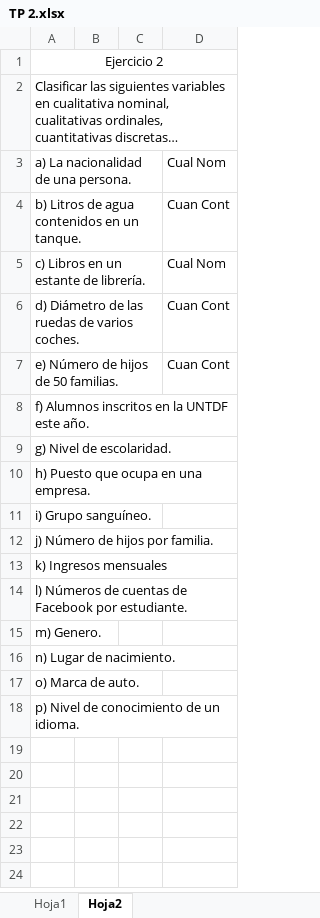
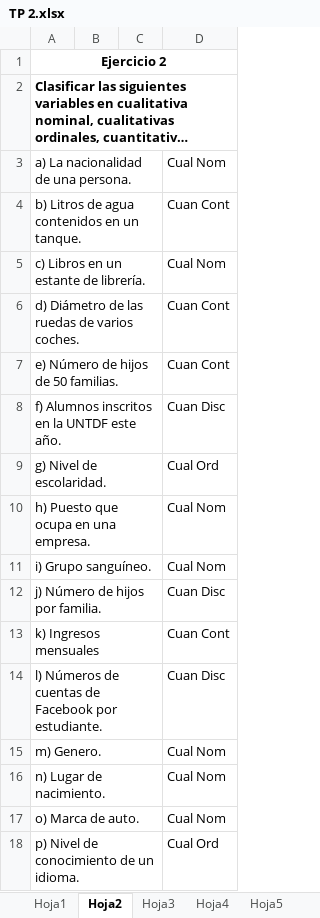
Before and after one commit to Mrfefis/UNTDF-Sistemas, an Excel workbook: Estadistica/Felix - Resoluciones/TP 2.xlsx, sheet Hoja2, drawn as a sheet; long unchanged cells end in …; values as stored, in another font and other column widths than the file's, no borders; the diff names each change by its address in the sheet, - before the commit and + after, or states it on an @@ line.

```diff
--- a/Estadistica/Felix - Resoluciones/TP 2.xlsx (sheet Hoja2)
+++ b/Estadistica/Felix - Resoluciones/TP 2.xlsx (sheet Hoja2)
+sheet tab: Hoja3
+sheet tab: Hoja4
+sheet tab: Hoja5
-A1:A2 bold: off
+A1:A2 bold: on
+A3:C3 merged
+A4:C4 merged
+A5:C5 merged
+A6:C6 merged
+A7:C7 merged
+A8:C8 merged
-D8: (empty)
+D8: Cuan Disc
+A9:C9 merged
-D9: (empty)
+D9: Cual Ord
+A10:C10 merged
-D10:D11: (empty)
+D10:D11: Cual Nom
+A11:C11 merged
+A12:C12 merged
-D12: (empty)
+D12: Cuan Disc
+A13:C13 merged
-D13: (empty)
+D13: Cuan Cont
+A14:C14 merged
-D14: (empty)
+D14: Cuan Disc
+A15:C15 merged
-D15:D17: (empty)
+D15:D17: Cual Nom
+A16:C16 merged
+A17:C17 merged
+A18:C18 merged
-D18: (empty)
+D18: Cual Ord
```
Also changed, not shown: sheet Hoja1, other sheet tabs, 4 other files.
